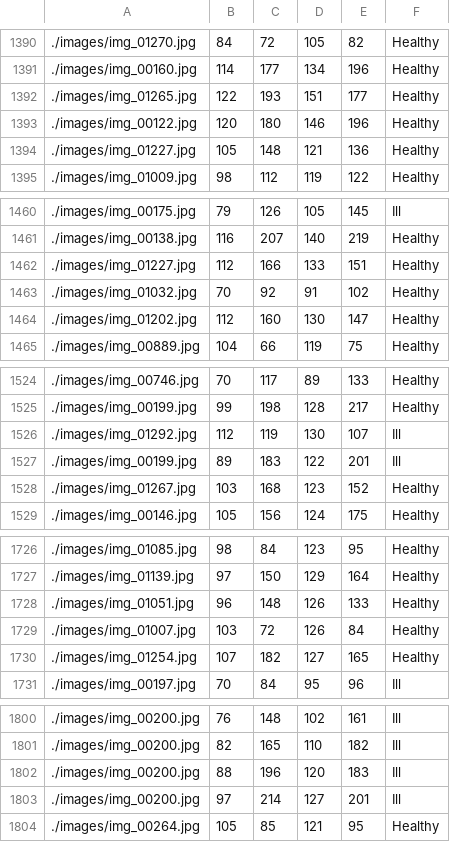
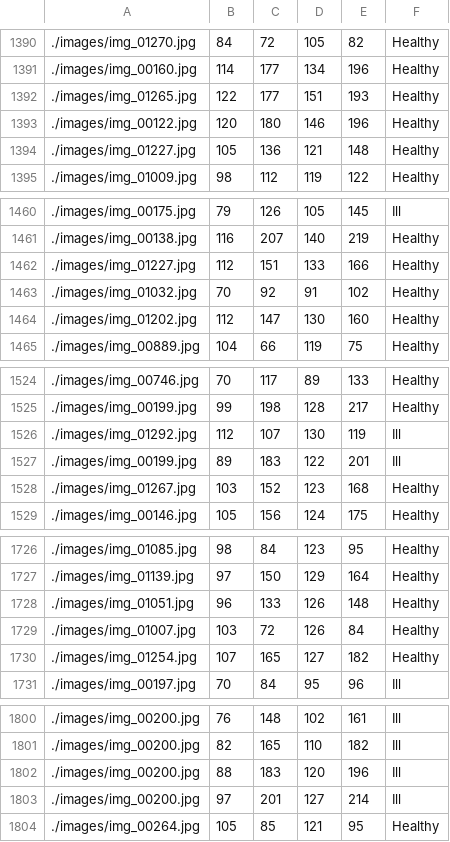
Before and after one commit to MLDPEngineer/Spinal_patology_detection, a CSV file: valid_annotations.csv, drawn as a sheet; only a part is shown, gaps mark what is left out; the diff covers the shown part only.

```diff
--- a/valid_annotations.csv
+++ b/valid_annotations.csv
@@ -1391,5 +1391,5 @@
 ./images/img_00160.jpg,114,177,134,196,Healthy
-./images/img_01265.jpg,122,193,151,177,Healthy
+./images/img_01265.jpg,122,177,151,193,Healthy
 ./images/img_00122.jpg,120,180,146,196,Healthy
-./images/img_01227.jpg,105,148,121,136,Healthy
+./images/img_01227.jpg,105,136,121,148,Healthy
 ./images/img_01009.jpg,98,112,119,122,Healthy
@@ -1461,5 +1461,5 @@
 ./images/img_00138.jpg,116,207,140,219,Healthy
-./images/img_01227.jpg,112,166,133,151,Healthy
+./images/img_01227.jpg,112,151,133,166,Healthy
 ./images/img_01032.jpg,70,92,91,102,Healthy
-./images/img_01202.jpg,112,160,130,147,Healthy
+./images/img_01202.jpg,112,147,130,160,Healthy
 ./images/img_00889.jpg,104,66,119,75,Healthy
@@ -1525,5 +1525,5 @@
 ./images/img_00199.jpg,99,198,128,217,Healthy
-./images/img_01292.jpg,112,119,130,107,Ill
+./images/img_01292.jpg,112,107,130,119,Ill
 ./images/img_00199.jpg,89,183,122,201,Ill
-./images/img_01267.jpg,103,168,123,152,Healthy
+./images/img_01267.jpg,103,152,123,168,Healthy
 ./images/img_00146.jpg,105,156,124,175,Healthy
@@ -1727,5 +1727,5 @@
 ./images/img_01139.jpg,97,150,129,164,Healthy
-./images/img_01051.jpg,96,148,126,133,Healthy
+./images/img_01051.jpg,96,133,126,148,Healthy
 ./images/img_01007.jpg,103,72,126,84,Healthy
-./images/img_01254.jpg,107,182,127,165,Healthy
+./images/img_01254.jpg,107,165,127,182,Healthy
 ./images/img_00197.jpg,70,84,95,96,Ill
@@ -1801,4 +1801,4 @@
 ./images/img_00200.jpg,82,165,110,182,Ill
-./images/img_00200.jpg,88,196,120,183,Ill
-./images/img_00200.jpg,97,214,127,201,Ill
+./images/img_00200.jpg,88,183,120,196,Ill
+./images/img_00200.jpg,97,201,127,214,Ill
 ./images/img_00264.jpg,105,85,121,95,Healthy
```
Also changed, not shown: 136 edited cells elsewhere in this file, train_annotations.csv, 2 other files.
